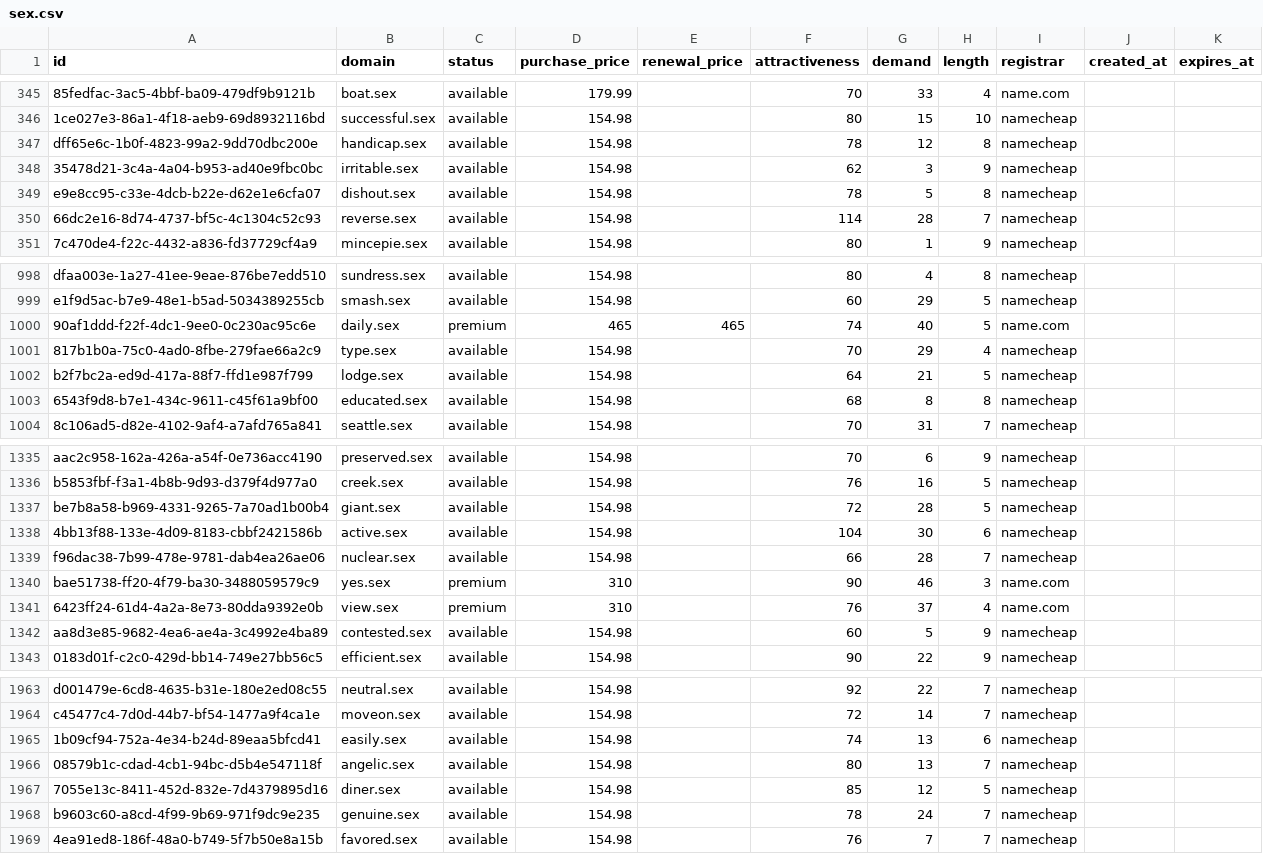
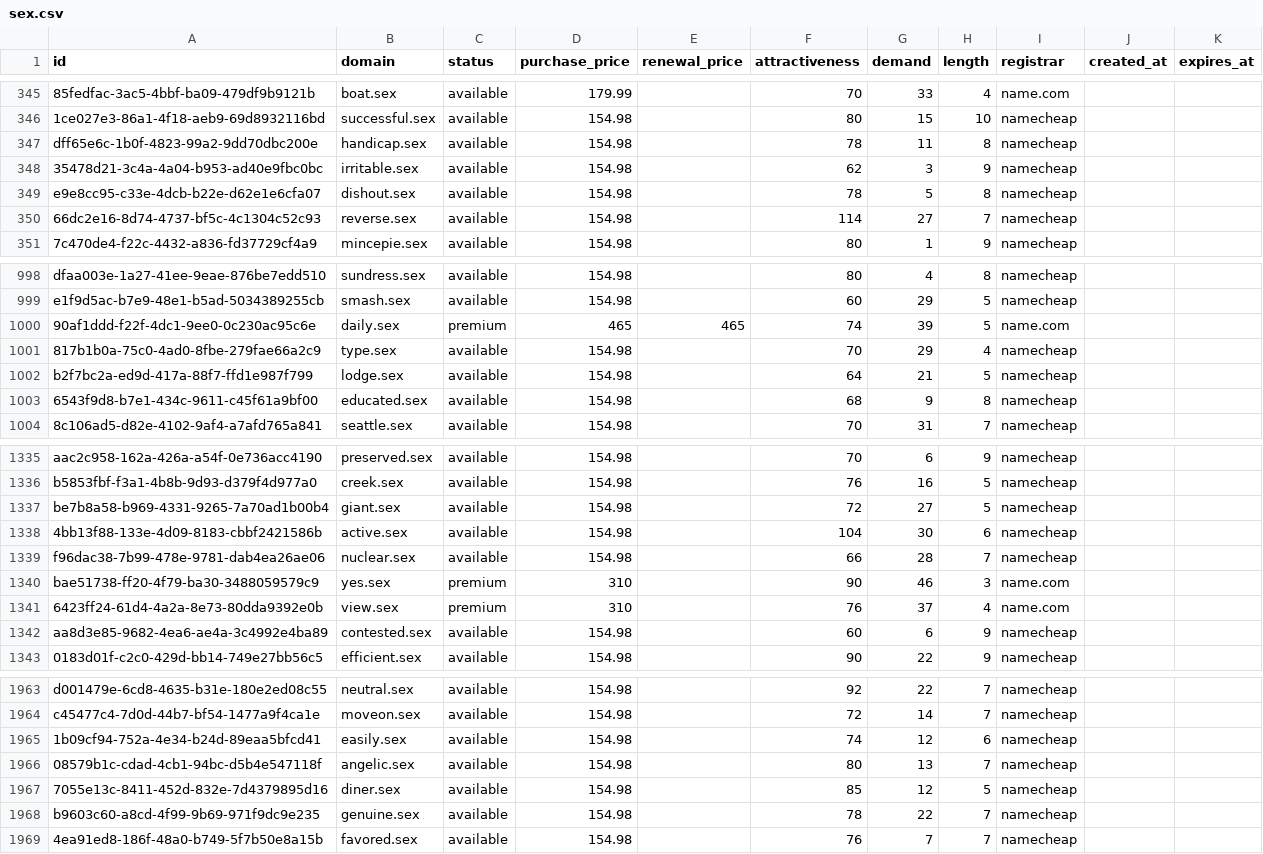
Before and after one commit to UniqueDomains/sex-oneword-domains, a CSV file: sex.csv, drawn as a sheet; only a part is shown, gaps mark what is left out; the diff covers the shown part only; the diff names each change by its address in the sheet, - before the commit and + after, or states it on an @@ line.

Commit message:
Domains update

```diff
--- a/sex.csv
+++ b/sex.csv
-G347 (demand): 12
+G347 (demand): 11
-G350 (demand): 28
+G350 (demand): 27
-G1000 (demand): 40
+G1000 (demand): 39
-G1003 (demand): 8
+G1003 (demand): 9
-G1337 (demand): 28
+G1337 (demand): 27
-G1342 (demand): 5
+G1342 (demand): 6
-G1965 (demand): 13
+G1965 (demand): 12
-G1968 (demand): 24
+G1968 (demand): 22
```
Also changed, not shown: 81 edited cells elsewhere in this file, 2 other files.
